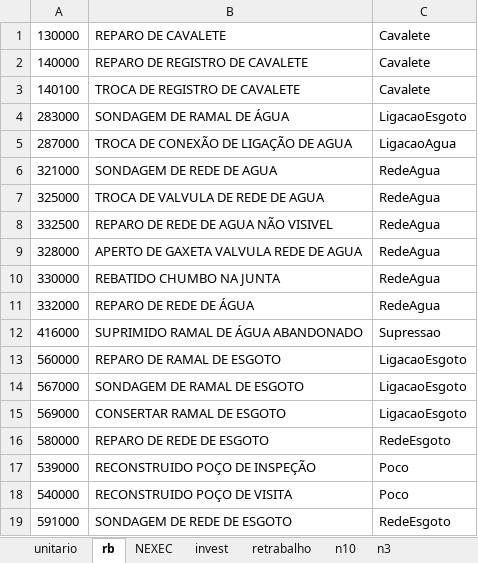
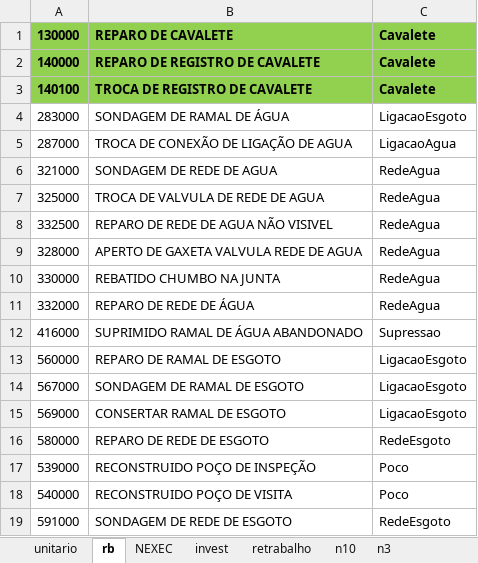
Before and after one commit to hyslan/Val, an Excel workbook: TSE.xlsx, sheet rb, drawn as a sheet; values as stored, in another font and other column widths than the file's, no borders; the diff names each change by its address in the sheet, - before the commit and + after, or states it on an @@ line.

```diff
--- a/TSE.xlsx (sheet rb)
+++ b/TSE.xlsx (sheet rb)
@@ A1:C3 fill: none → #92D050, bold: off → on @@
```
Also changed, not shown: sheet reposicao, sheet n10, lista.XLSX, 13 other files.
